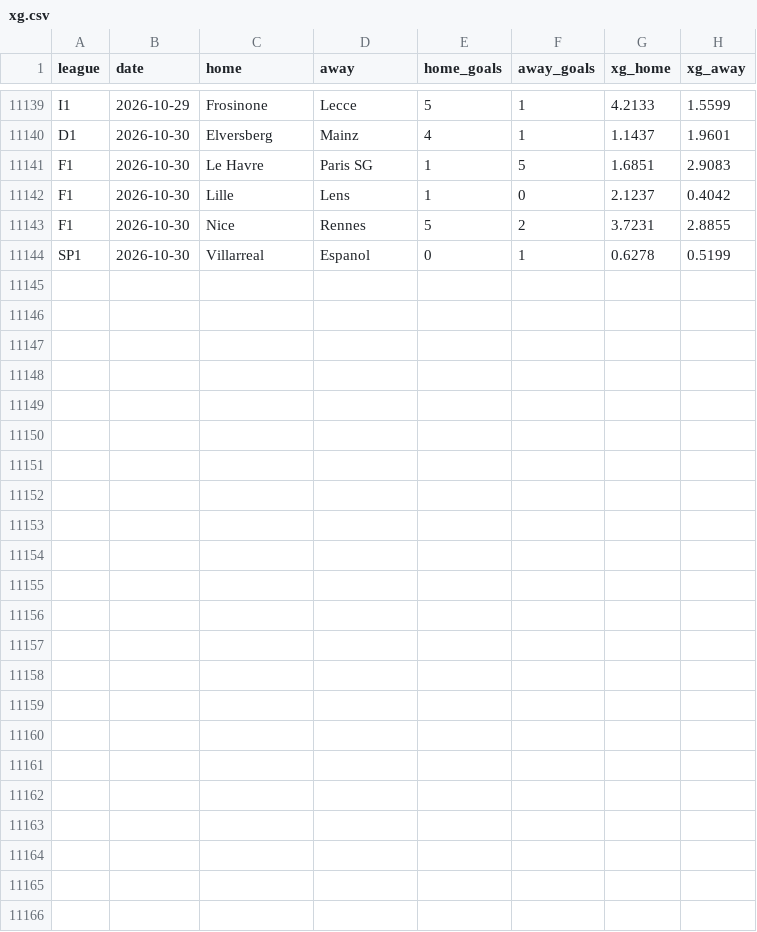
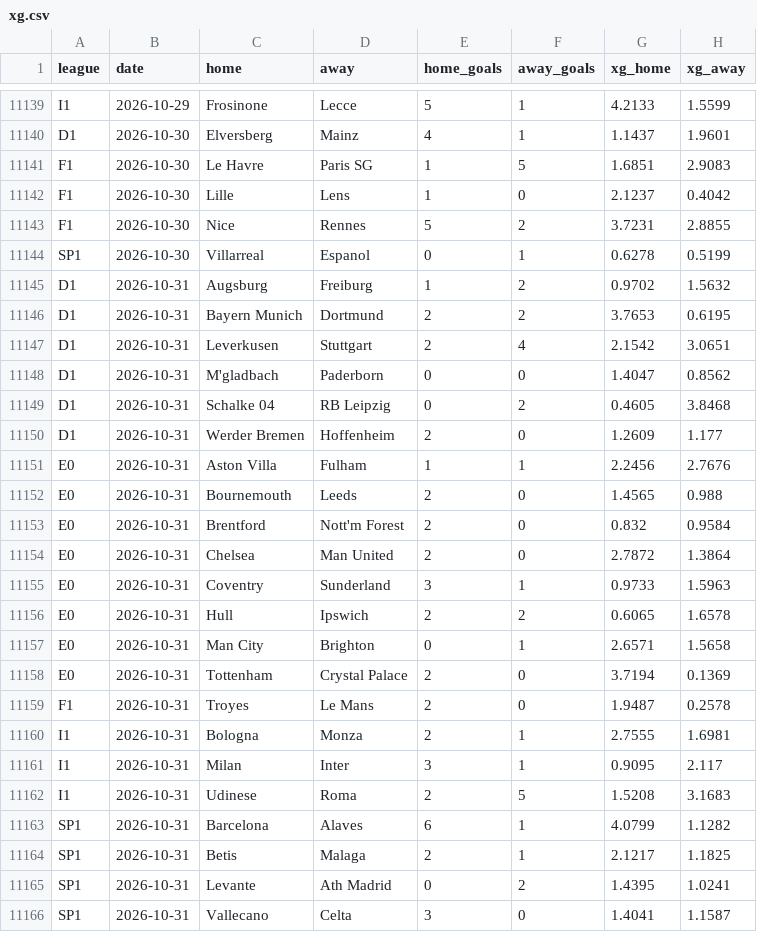
Before and after one commit to samuelramram/Predicciones, a CSV file: data/europa/xg.csv, drawn as a sheet; only a part is shown, gaps mark what is left out; the diff names each change by its address in the sheet, - before the commit and + after, or states it on an @@ line.

```diff
--- a/data/europa/xg.csv
+++ b/data/europa/xg.csv
+row 11145: D1 | 2026-10-31 | Augsburg | Freiburg | 1 | 2 | 0.9702 | 1.5632
+row 11146: D1 | 2026-10-31 | Bayern Munich | Dortmund | 2 | 2 | 3.7653 | 0.6195
+row 11147: D1 | 2026-10-31 | Leverkusen | Stuttgart | 2 | 4 | 2.1542 | 3.0651
+row 11148: D1 | 2026-10-31 | M'gladbach | Paderborn | 0 | 0 | 1.4047 | 0.8562
+row 11149: D1 | 2026-10-31 | Schalke 04 | RB Leipzig | 0 | 2 | 0.4605 | 3.8468
+row 11150: D1 | 2026-10-31 | Werder Bremen | Hoffenheim | 2 | 0 | 1.2609 | 1.177
+row 11151: E0 | 2026-10-31 | Aston Villa | Fulham | 1 | 1 | 2.2456 | 2.7676
+row 11152: E0 | 2026-10-31 | Bournemouth | Leeds | 2 | 0 | 1.4565 | 0.988
+row 11153: E0 | 2026-10-31 | Brentford | Nott'm Forest | 2 | 0 | 0.832 | 0.9584
+row 11154: E0 | 2026-10-31 | Chelsea | Man United | 2 | 0 | 2.7872 | 1.3864
+row 11155: E0 | 2026-10-31 | Coventry | Sunderland | 3 | 1 | 0.9733 | 1.5963
+row 11156: E0 | 2026-10-31 | Hull | Ipswich | 2 | 2 | 0.6065 | 1.6578
+row 11157: E0 | 2026-10-31 | Man City | Brighton | 0 | 1 | 2.6571 | 1.5658
+row 11158: E0 | 2026-10-31 | Tottenham | Crystal Palace | 2 | 0 | 3.7194 | 0.1369
+row 11159: F1 | 2026-10-31 | Troyes | Le Mans | 2 | 0 | 1.9487 | 0.2578
+row 11160: I1 | 2026-10-31 | Bologna | Monza | 2 | 1 | 2.7555 | 1.6981
+row 11161: I1 | 2026-10-31 | Milan | Inter | 3 | 1 | 0.9095 | 2.117
+row 11162: I1 | 2026-10-31 | Udinese | Roma | 2 | 5 | 1.5208 | 3.1683
+row 11163: SP1 | 2026-10-31 | Barcelona | Alaves | 6 | 1 | 4.0799 | 1.1282
+row 11164: SP1 | 2026-10-31 | Betis | Malaga | 2 | 1 | 2.1217 | 1.1825
+row 11165: SP1 | 2026-10-31 | Levante | Ath Madrid | 0 | 2 | 1.4395 | 1.0241
+row 11166: SP1 | 2026-10-31 | Vallecano | Celta | 3 | 0 | 1.4041 | 1.1587
```
Also changed, not shown: 1 other file.
